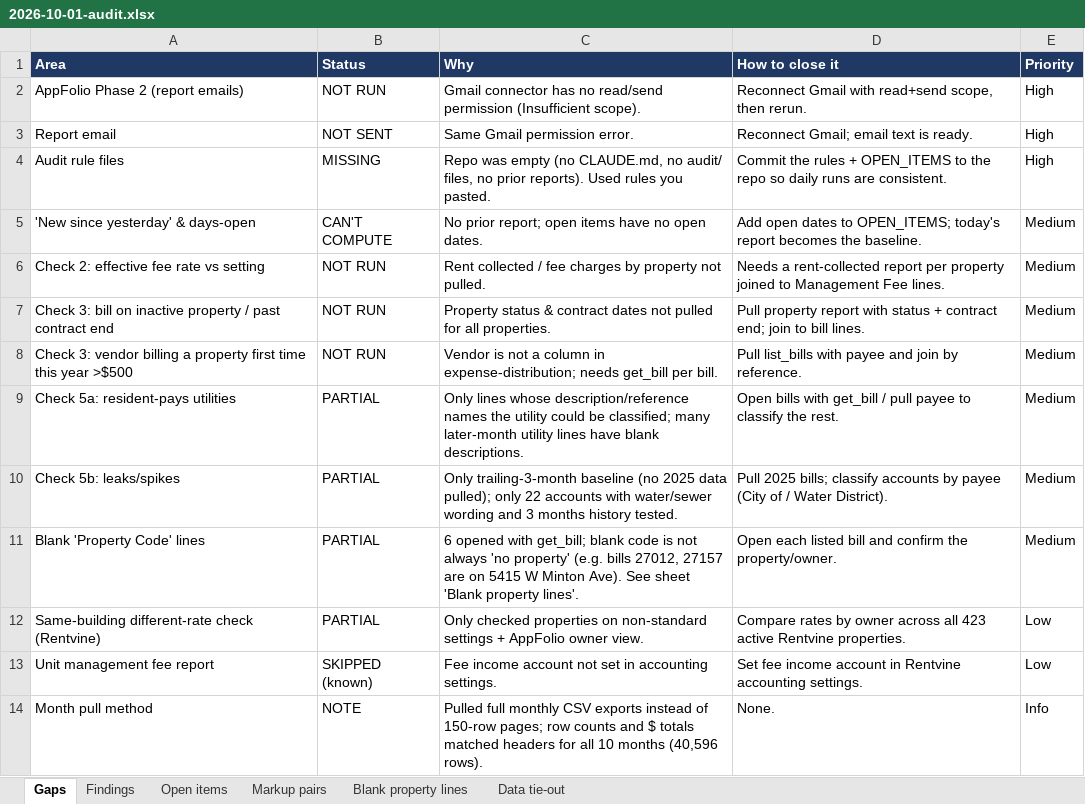
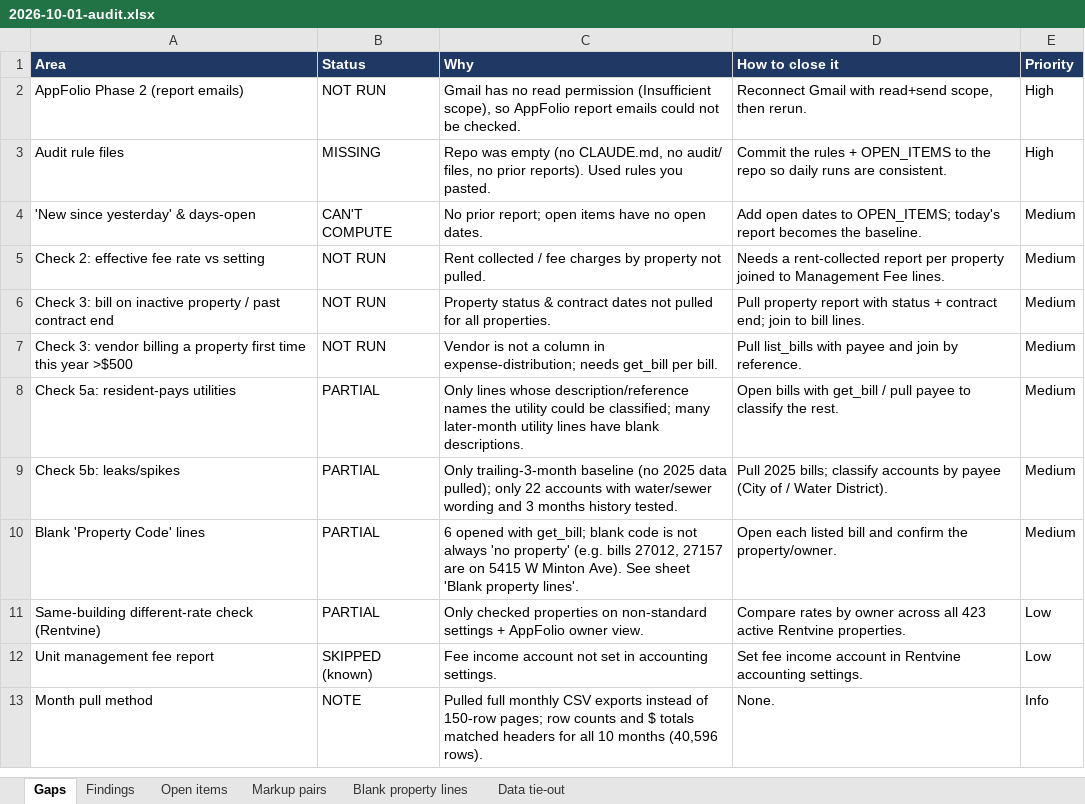
Before and after one commit to TiffanyRosenbaum/Owner-reports-audit-, an Excel workbook: reports/2026-10-01-audit.xlsx, sheet Gaps, drawn as a sheet; values as stored, in another font and other column widths than the file's, no borders; the diff names each change by its address in the sheet, - before the commit and + after, or states it on an @@ line.

```diff
--- a/reports/2026-10-01-audit.xlsx (sheet Gaps)
+++ b/reports/2026-10-01-audit.xlsx (sheet Gaps)
-C2 (Why): Gmail connector has no read/send permission (Insufficient scope).
+C2 (Why): Gmail has no read permission (Insufficient scope), so AppFolio report emails could not be checked.
-row 3: Report email | NOT SENT | Same Gmail permission error. | Reconnect Gmail; email text is ready. | High
```
Also changed, not shown: 1 other file.
